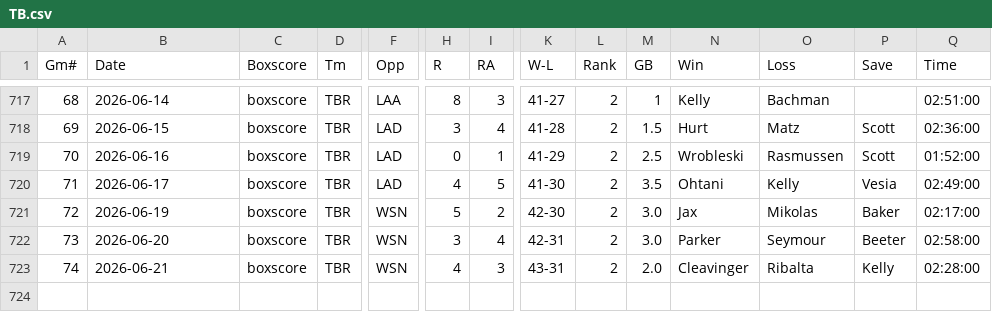
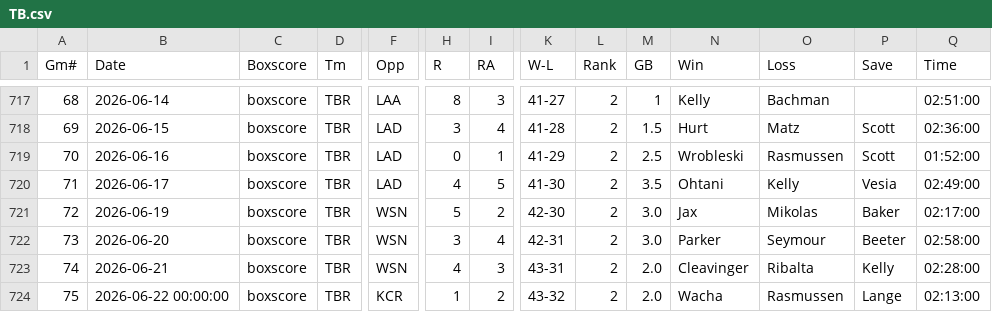
Before and after one commit to ironmanics/mlb-data, a CSV file: data/gamelogs/TB.csv, drawn as a sheet; only a part is shown, gaps mark what is left out; rows hold the shown columns only; the diff names each change by its address in the sheet, - before the commit and + after, or states it on an @@ line.

Commit message:
Add 1 game(s) for TB — 2026-06-23

```diff
--- a/data/gamelogs/TB.csv
+++ b/data/gamelogs/TB.csv
+row 724: 75 | 2026-06-22 00:00:00 | boxscore | TBR | KCR | 1 | 2 | 43-32 | 2 | 2.0 | Wacha | Rasmussen | Lange | 02:13:00
```
